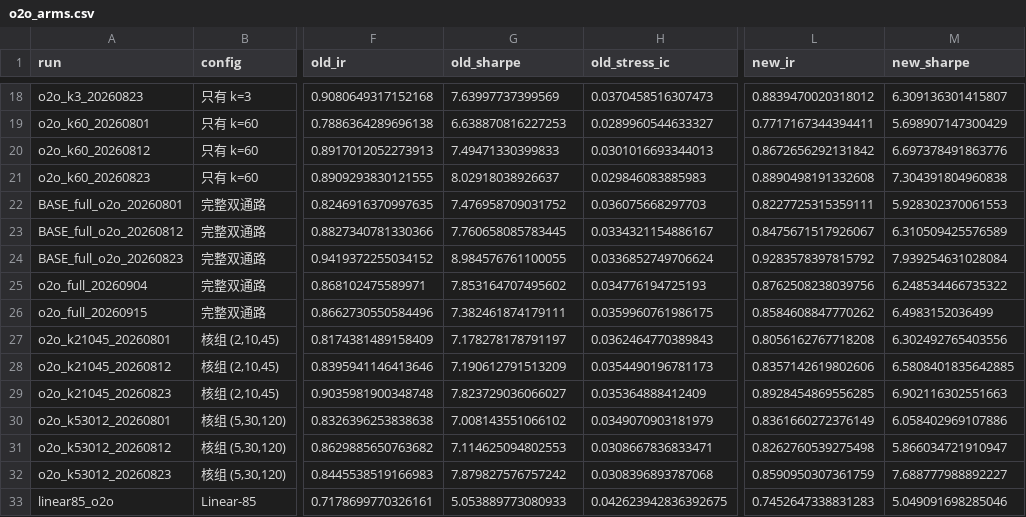
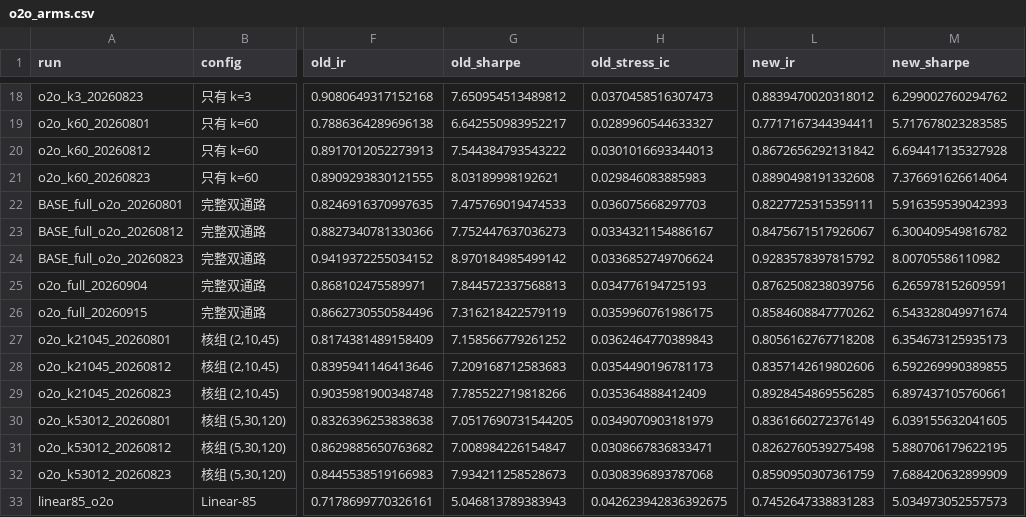
Before and after one commit to yeyeyuan23/bigquant, a CSV file: reports/dependencies/finals_pre/full_neutralization/o2o_arms.csv, drawn as a sheet; only a part is shown, gaps mark what is left out; the diff covers the shown part only; the diff names each change by its address in the sheet, - before the commit and + after, or states it on an @@ line.

```diff
--- a/reports/dependencies/finals_pre/full_neutralization/o2o_arms.csv
+++ b/reports/dependencies/finals_pre/full_neutralization/o2o_arms.csv
-G18 (old_sharpe): 7.63997737399569
+G18 (old_sharpe): 7.650954513489812
-M18 (new_sharpe): 6.309136301415807
+M18 (new_sharpe): 6.299002760294762
-G19 (old_sharpe): 6.638870816227253
+G19 (old_sharpe): 6.642550983952217
-M19 (new_sharpe): 5.698907147300429
+M19 (new_sharpe): 5.717678023283585
-G20 (old_sharpe): 7.49471330399833
+G20 (old_sharpe): 7.544384793543222
-M20 (new_sharpe): 6.697378491863776
+M20 (new_sharpe): 6.694417135327928
-G21 (old_sharpe): 8.02918038926637
+G21 (old_sharpe): 8.03189998192621
-M21 (new_sharpe): 7.304391804960838
+M21 (new_sharpe): 7.376691626614064
-G22 (old_sharpe): 7.476958709031752
+G22 (old_sharpe): 7.475769019474533
-M22 (new_sharpe): 5.928302370061553
+M22 (new_sharpe): 5.916359539042393
-G23 (old_sharpe): 7.760658085783445
+G23 (old_sharpe): 7.752447637036273
-M23 (new_sharpe): 6.310509425576589
+M23 (new_sharpe): 6.300409549816782
-G24 (old_sharpe): 8.984576761100055
+G24 (old_sharpe): 8.970184985499142
-M24 (new_sharpe): 7.939254631028084
+M24 (new_sharpe): 8.00705586110982
-G25 (old_sharpe): 7.853164707495602
+G25 (old_sharpe): 7.844572337568813
-M25 (new_sharpe): 6.248534466735322
+M25 (new_sharpe): 6.265978152609591
-G26 (old_sharpe): 7.382461874179111
+G26 (old_sharpe): 7.316218422579119
-M26 (new_sharpe): 6.4983152036499
+M26 (new_sharpe): 6.543328049971674
-G27 (old_sharpe): 7.178278178791197
+G27 (old_sharpe): 7.158566779261252
-M27 (new_sharpe): 6.302492765403556
+M27 (new_sharpe): 6.354673125935173
-G28 (old_sharpe): 7.190612791513209
+G28 (old_sharpe): 7.209168712583683
-M28 (new_sharpe): 6.5808401835642885
+M28 (new_sharpe): 6.592269990389855
-G29 (old_sharpe): 7.823729036066027
+G29 (old_sharpe): 7.785522719818266
-M29 (new_sharpe): 6.902116302551663
+M29 (new_sharpe): 6.897437105760661
-G30 (old_sharpe): 7.008143551066102
+G30 (old_sharpe): 7.0517690731544205
-M30 (new_sharpe): 6.058402969107886
+M30 (new_sharpe): 6.039155632041605
-G31 (old_sharpe): 7.114625094802553
+G31 (old_sharpe): 7.008984226154847
-M31 (new_sharpe): 5.866034721910947
+M31 (new_sharpe): 5.880706179622195
-G32 (old_sharpe): 7.879827576757242
+G32 (old_sharpe): 7.934211258528673
-M32 (new_sharpe): 7.688777988892227
+M32 (new_sharpe): 7.688420632899909
-G33 (old_sharpe): 5.053889773080933
+G33 (old_sharpe): 5.046813789383943
-M33 (new_sharpe): 5.049091698285046
+M33 (new_sharpe): 5.034973052557573
```
Also changed, not shown: 32 edited cells elsewhere in this file, reports/dependencies/finals_pre/full_neutralization/e10_arms.csv, 1 other file.
